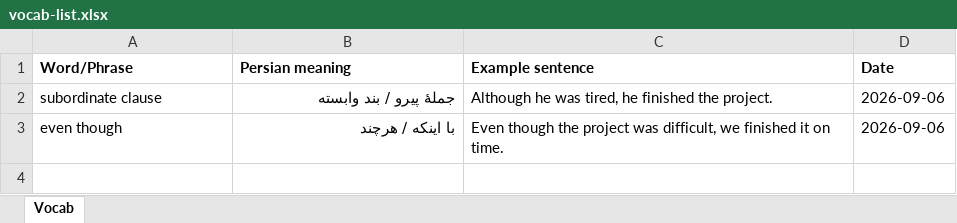
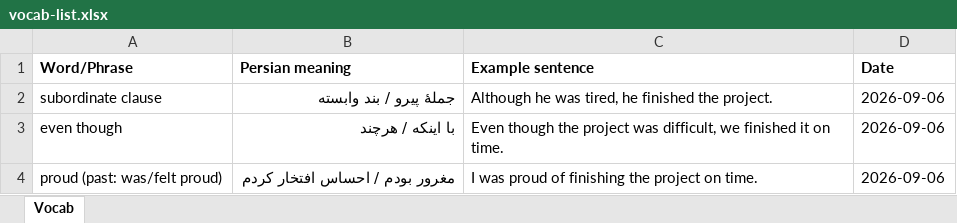
Before and after one commit to Armandi24/English-Learning, an Excel workbook: output/vocab-list.xlsx, sheet Vocab, drawn as a sheet; values as stored, in another font and other column widths than the file's, no borders; the diff names each change by its address in the sheet, - before the commit and + after, or states it on an @@ line.

```diff
--- a/output/vocab-list.xlsx (sheet Vocab)
+++ b/output/vocab-list.xlsx (sheet Vocab)
+row 4: proud (past: was/felt proud) | مغرور بودم / احساس افتخار کردم | I was proud of finishing the project on time. | 2026-09-06
```
